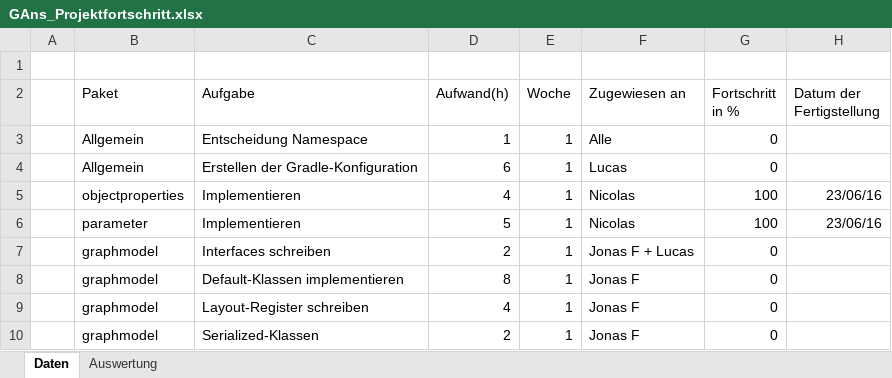
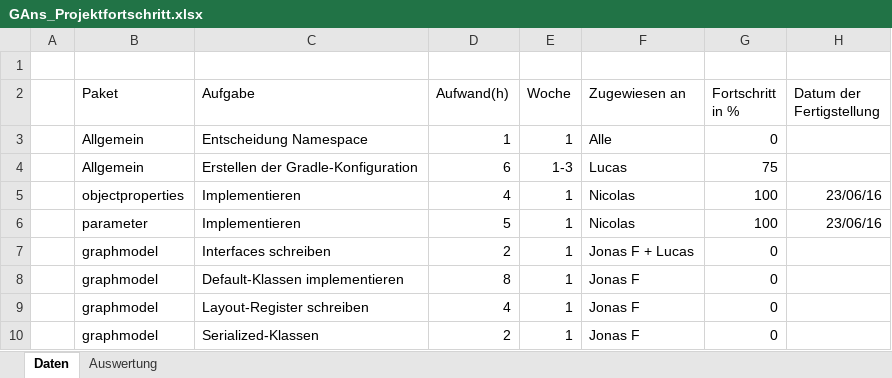
Before and after one commit to PSEProgrammgraphen/PSEDokumente, an Excel workbook: implementation/GAns_Projektfortschritt.xlsx, sheet Daten, drawn as a sheet; only a part is shown; values as stored, in another font and other column widths than the file's, no borders; the diff names each change by its address in the sheet, - before the commit and + after, or states it on an @@ line.

Commit message:
Fortschritt angepasst

```diff
--- a/implementation/GAns_Projektfortschritt.xlsx (sheet Daten)
+++ b/implementation/GAns_Projektfortschritt.xlsx (sheet Daten)
-E4 (Woche): 1
+E4 (Woche): 1-3
-G4 (Fortschritt in %): 0
+G4 (Fortschritt in %): 75
```
Also changed, not shown: sheet Auswertung, charts or pictures.
